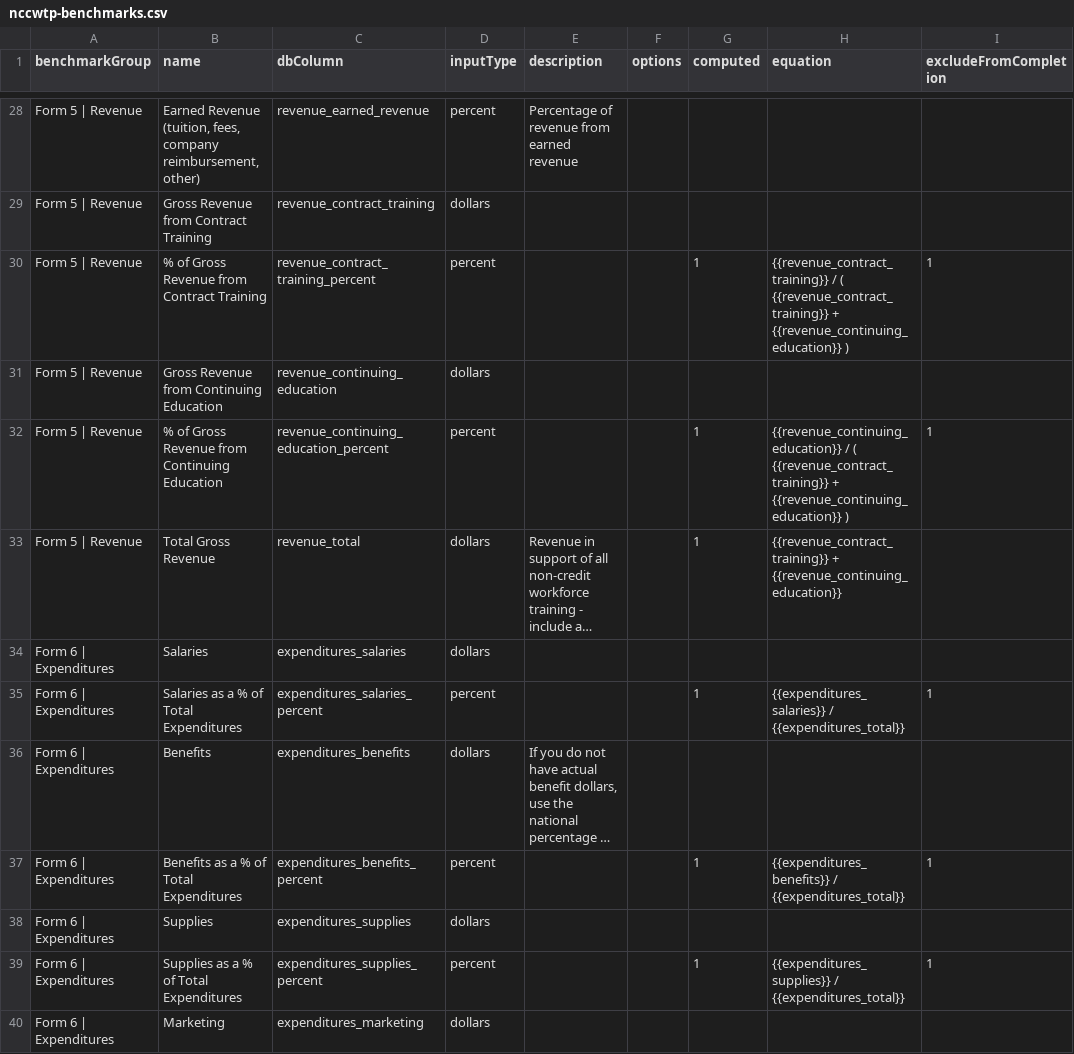
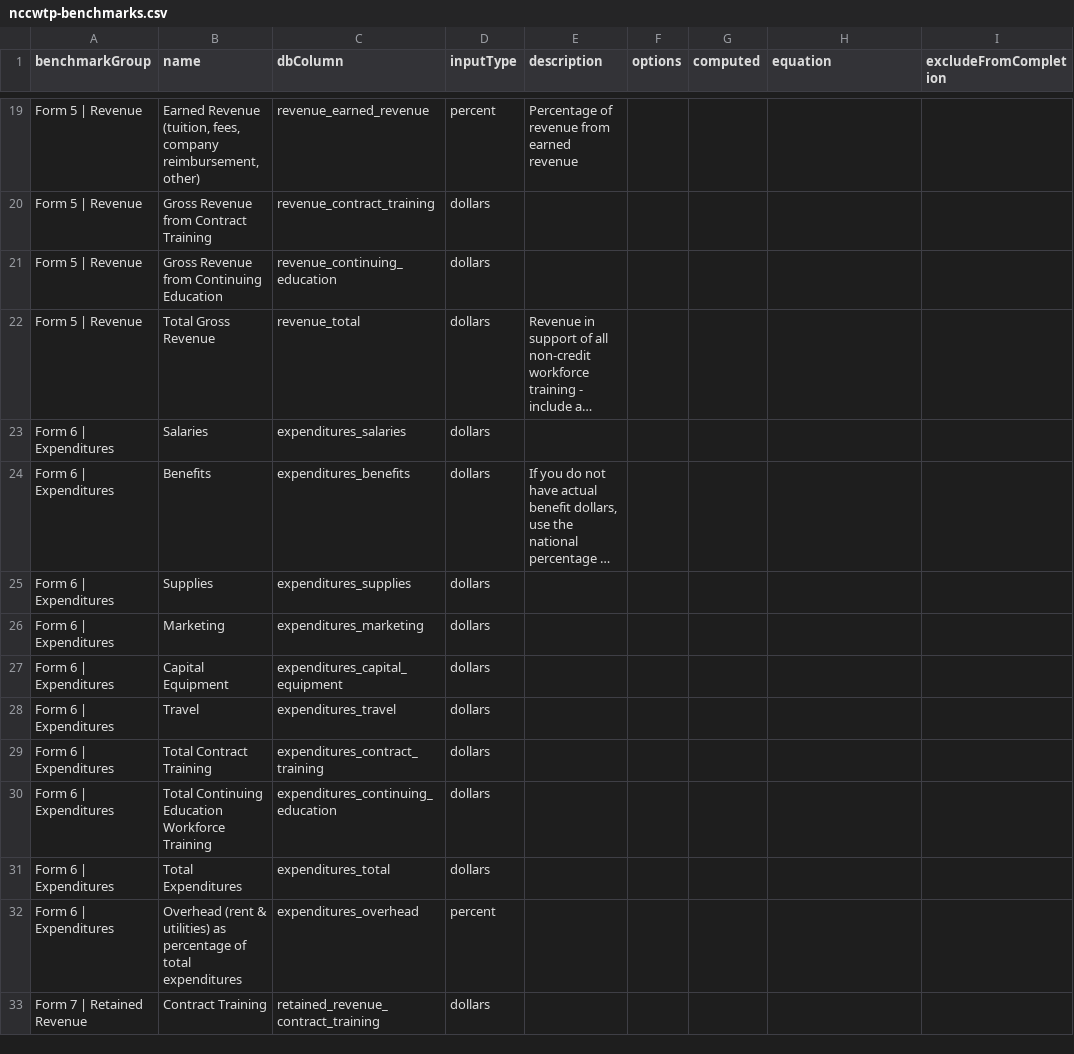
Before and after one commit to personman/mrss, a CSV file: data/imports/nccwtp-benchmarks.csv, drawn as a sheet; only a part is shown, gaps mark what is left out; the shorter side is filled out with more unchanged rows; long unchanged cells end in …; removed rows and columns are numbered as before the commit, all else as after; the diff covers the shown part only; the diff names each change by its address in the sheet, - before the commit and + after, or states it on an @@ line.

```diff
--- a/data/imports/nccwtp-benchmarks.csv
+++ b/data/imports/nccwtp-benchmarks.csv
-row 30: Form 5 | Revenue | % of Gross Revenue from Contract Training | revenue_contract_training_percent | percent |  |  | 1 | {{revenue_contract_training}} / ( {{revenue_contract_training}} + {{revenue_continuing_education}} ) | 1
-row 32: Form 5 | Revenue | % of Gross Revenue from Continuing Education | revenue_continuing_education_percent | percent |  |  | 1 | {{revenue_continuing_education}} / ( {{revenue_contract_training}} + {{revenue_continuing_education}} ) | 1
-G22 (computed): 1
+G22 (computed): (empty)
-H22 (equation): {{revenue_contract_training}} + {{revenue_continuing_education}}
+H22 (equation): (empty)
-row 35: Form 6 | Expenditures | Salaries as a % of Total Expenditures | expenditures_salaries_percent | percent |  |  | 1 | {{expenditures_salaries}} / {{expenditures_total}} | 1
-row 37: Form 6 | Expenditures | Benefits as a % of Total Expenditures | expenditures_benefits_percent | percent |  |  | 1 | {{expenditures_benefits}} / {{expenditures_total}} | 1
-row 39: Form 6 | Expenditures | Supplies as a % of Total Expenditures | expenditures_supplies_percent | percent |  |  | 1 | {{expenditures_supplies}} / {{expenditures_total}} | 1
```
Also changed, not shown: 14 removed rows and 14 edited cells elsewhere in this file, data/imports/mrss-benchmarks.csv.
